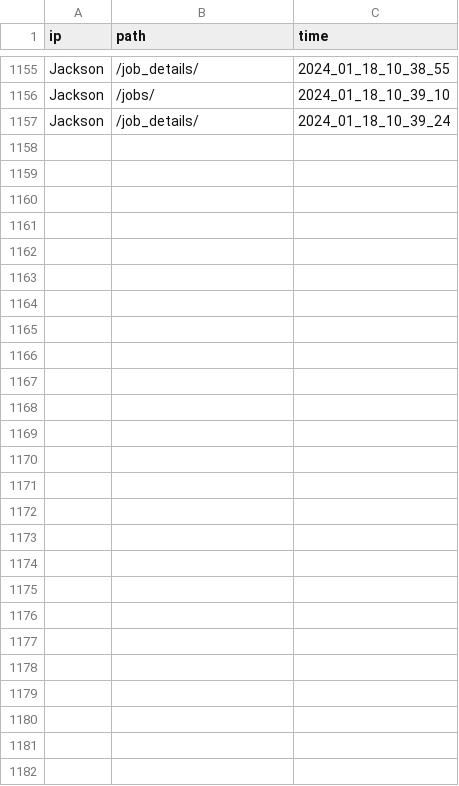
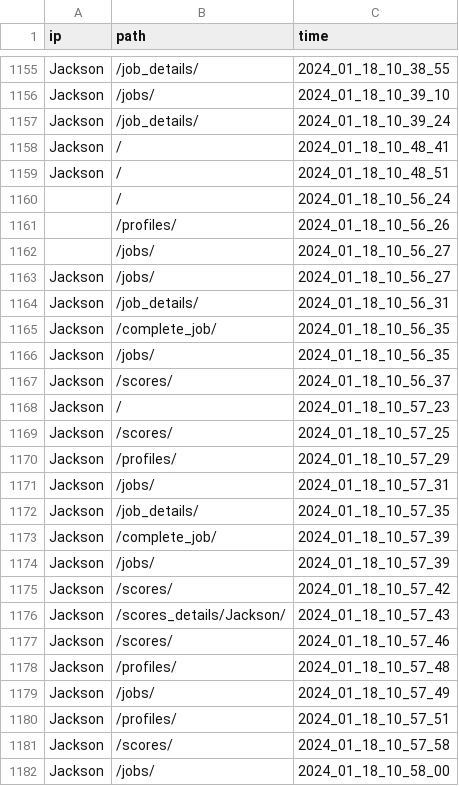
Before and after one commit to jacksonmunday/divi-webapp, a CSV file: divi/myapp/user_data_log.csv, drawn as a sheet; only a part is shown, gaps mark what is left out; the diff names each change by its address in the sheet, - before the commit and + after, or states it on an @@ line.

```diff
--- a/divi/myapp/user_data_log.csv
+++ b/divi/myapp/user_data_log.csv
+row 1158: Jackson | / | 2024_01_18_10_48_41
+row 1159: Jackson | / | 2024_01_18_10_48_51
+row 1160:  | / | 2024_01_18_10_56_24
+row 1161:  | /profiles/ | 2024_01_18_10_56_26
+row 1162:  | /jobs/ | 2024_01_18_10_56_27
+row 1163: Jackson | /jobs/ | 2024_01_18_10_56_27
+row 1164: Jackson | /job_details/ | 2024_01_18_10_56_31
+row 1165: Jackson | /complete_job/ | 2024_01_18_10_56_35
+row 1166: Jackson | /jobs/ | 2024_01_18_10_56_35
+row 1167: Jackson | /scores/ | 2024_01_18_10_56_37
+row 1168: Jackson | / | 2024_01_18_10_57_23
+row 1169: Jackson | /scores/ | 2024_01_18_10_57_25
+row 1170: Jackson | /profiles/ | 2024_01_18_10_57_29
+row 1171: Jackson | /jobs/ | 2024_01_18_10_57_31
+row 1172: Jackson | /job_details/ | 2024_01_18_10_57_35
+row 1173: Jackson | /complete_job/ | 2024_01_18_10_57_39
+row 1174: Jackson | /jobs/ | 2024_01_18_10_57_39
+row 1175: Jackson | /scores/ | 2024_01_18_10_57_42
+row 1176: Jackson | /scores_details/Jackson/ | 2024_01_18_10_57_43
+row 1177: Jackson | /scores/ | 2024_01_18_10_57_46
+row 1178: Jackson | /profiles/ | 2024_01_18_10_57_48
+row 1179: Jackson | /jobs/ | 2024_01_18_10_57_49
+row 1180: Jackson | /profiles/ | 2024_01_18_10_57_51
+row 1181: Jackson | /scores/ | 2024_01_18_10_57_58
+row 1182: Jackson | /jobs/ | 2024_01_18_10_58_00
```
Also changed, not shown: divi/myapp/jobs.csv, divi/myapp/jobs_log.csv, 3 other files.
